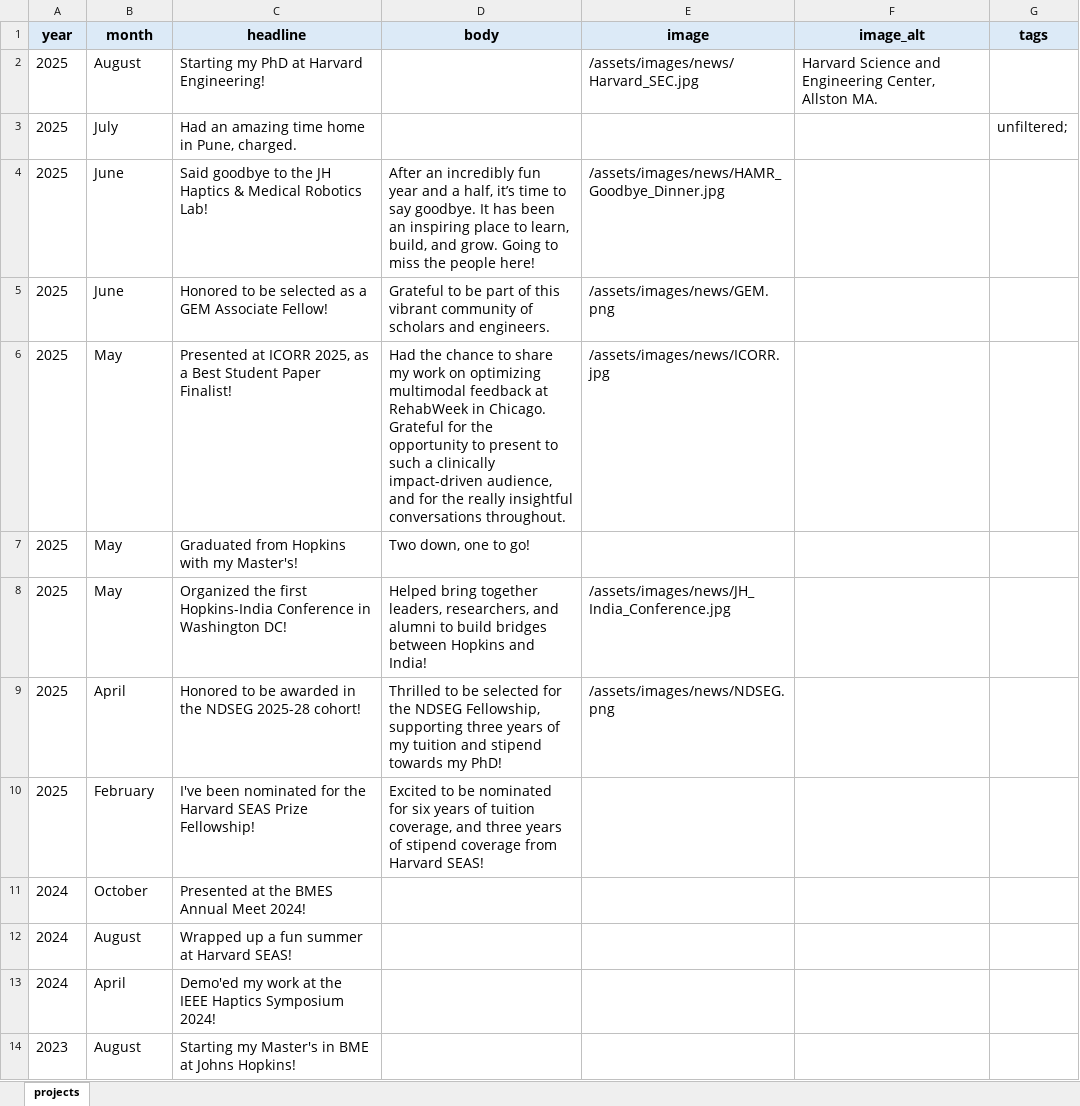
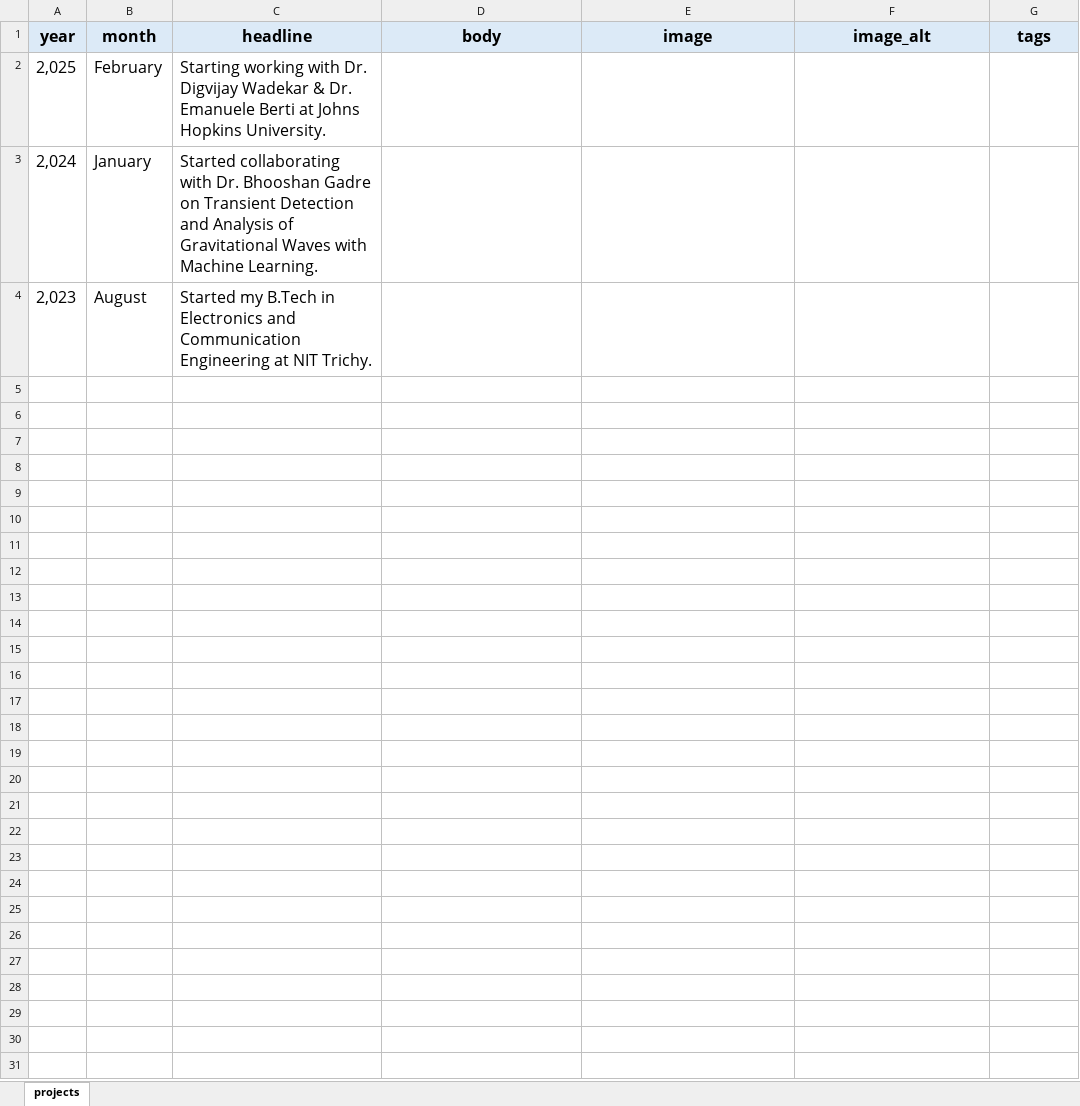
Before and after one commit to Arush-Pimpalkar/Arush-Pimpalkar.github.io, an Excel workbook: data/news.xlsx, sheet projects, drawn as a sheet; values as stored, in another font and other column widths than the file's, no borders; removed rows and columns are numbered as before the commit, all else as after; the diff names each change by its address in the sheet, - before the commit and + after, or states it on an @@ line.

```diff
--- a/data/news.xlsx (sheet projects)
+++ b/data/news.xlsx (sheet projects)
@@ A1:G1 text size: larger @@
-row 2: 2025 | August | Starting my PhD at Harvard Engineering! |  | /assets/images/news/Harvard_SEC.jpg | Harvard Science and Engineering Center, Allston MA.
-row 3: 2025 | July | Had an amazing time home in Pune, charged. |  |  |  | unfiltered;
-row 4: 2025 | June | Said goodbye to the JH Haptics & Medical Robotics Lab! | After an incredibly fun year and a half, it’s time to say goodbye. It has been an inspiring place to learn, build, and grow. Going to miss the people here! | /assets/images/news/HAMR_Goodbye_Dinner.jpg
-row 5: 2025 | June | Honored to be selected as a GEM Associate Fellow! | Grateful to be part of this vibrant community of scholars and engineers. | /assets/images/news/GEM.png
-row 6: 2025 | May | Presented at ICORR 2025, as a Best Student Paper Finalist! | Had the chance to share my work on optimizing multimodal feedback at RehabWeek in Chicago. Grateful for the opportunity to present to such a clinically impact-driven audience, and for the really insightful conversations throughout. | /assets/images/news/ICORR.jpg
-row 7: 2025 | May | Graduated from Hopkins with my Master's! | Two down, one to go!
-row 8: 2025 | May | Organized the first Hopkins-India Conference in Washington DC! | Helped bring together leaders, researchers, and alumni to build bridges between Hopkins and India! | /assets/images/news/JH_India_Conference.jpg
-row 9: 2025 | April | Honored to be awarded in the NDSEG 2025-28 cohort! | Thrilled to be selected for the NDSEG Fellowship, supporting three years of my tuition and stipend towards my PhD! | /assets/images/news/NDSEG.png
-row 10: 2025 | February | I've been nominated for the Harvard SEAS Prize Fellowship! | Excited to be nominated for six years of tuition coverage, and three years of stipend coverage from Harvard SEAS!
-row 11: 2024 | October | Presented at the BMES Annual Meet 2024!
-row 12: 2024 | August | Wrapped up a fun summer at Harvard SEAS!
-row 13: 2024 | April | Demo'ed my work at the IEEE Haptics Symposium 2024!
-row 14: 2023 | August | Starting my Master's in BME at Johns Hopkins!
+row 2: 2,025 | February | Starting working with Dr. Digvijay Wadekar & Dr. Emanuele Berti at Johns Hopkins University.
+row 3: 2,024 | January | Started collaborating with Dr. Bhooshan Gadre on Transient Detection and Analysis of Gravitational Waves with Machine Learning.
+row 4: 2,023 | August | Started my B.Tech in Electronics and Communication Engineering at NIT Trichy.
```
Also changed, not shown: 13 other files.
